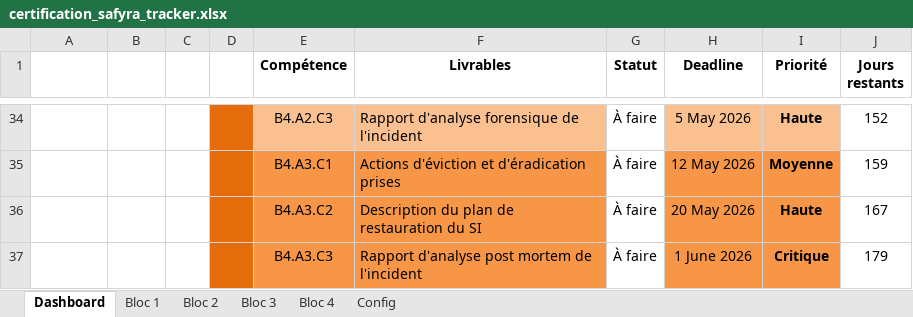
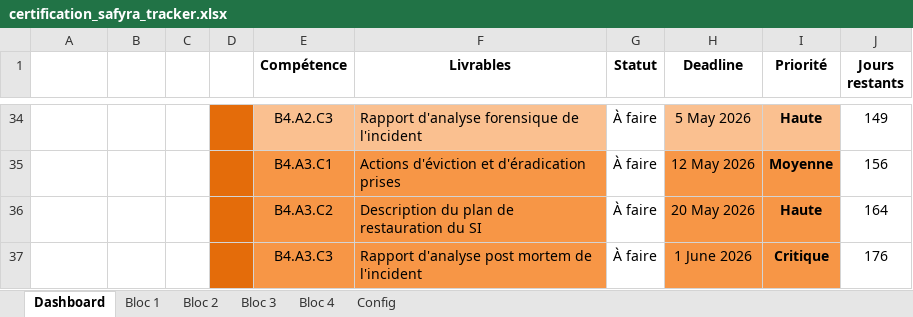
Before and after one commit to Aureylz/RNCP40897-Novatics, an Excel workbook: docs/rncp/certification_safyra_tracker.xlsx, sheet Dashboard, drawn as a sheet; only a part is shown, gaps mark what is left out; values as stored, in another font and other column widths than the file's, no borders; conditional formats and table styles not drawn; the diff covers the shown part only; the diff names each change by its address in the sheet, - before the commit and + after, or states it on an @@ line.

```diff
--- a/docs/rncp/certification_safyra_tracker.xlsx (sheet Dashboard)
+++ b/docs/rncp/certification_safyra_tracker.xlsx (sheet Dashboard)
-J34 (Jours restants): 152
+J34 (Jours restants): 149
-J35 (Jours restants): 159
+J35 (Jours restants): 156
-J36 (Jours restants): 167
+J36 (Jours restants): 164
-J37 (Jours restants): 179
+J37 (Jours restants): 176
```
Also changed, not shown: 26 edited cells elsewhere in this sheet, 8 other files.
